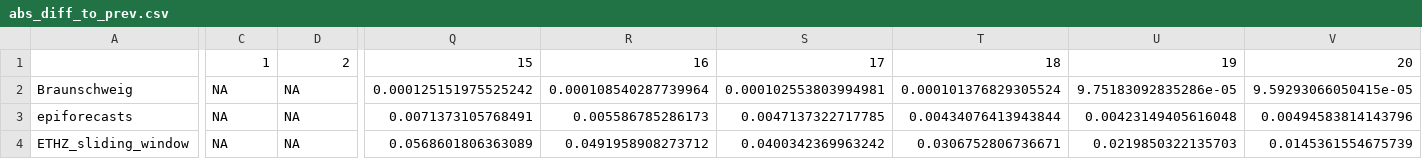
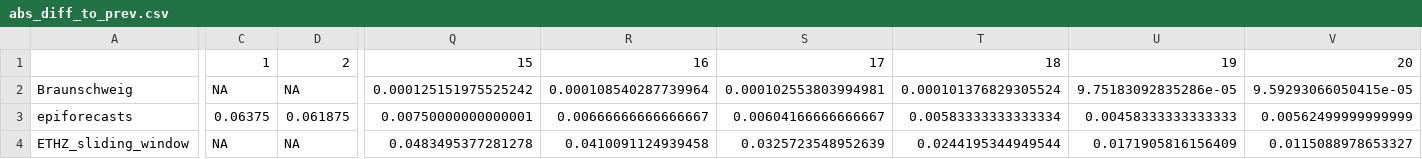
Before and after one commit to ElisabethBrockhaus/Rt_estimate_reconstruction, a CSV file: otherFiles/abs_diff_to_prev.csv, drawn as a sheet; only a part is shown, gaps mark what is left out; the diff covers the shown part only; the diff names each change by its address in the sheet, - before the commit and + after, or states it on an @@ line.

```diff
--- a/otherFiles/abs_diff_to_prev.csv
+++ b/otherFiles/abs_diff_to_prev.csv
-C3: NA
+C3: 0.06375
-D3: NA
+D3: 0.061875
-Q3: 0.0071373105768491
+Q3: 0.00750000000000001
-R3: 0.005586785286173
+R3: 0.00666666666666667
-S3: 0.0047137322717785
+S3: 0.00604166666666667
-T3: 0.00434076413943844
+T3: 0.00583333333333334
-U3: 0.00423149405616048
+U3: 0.00458333333333333
-V3: 0.00494583814143796
+V3: 0.00562499999999999
-Q4: 0.0568601806363089
+Q4: 0.0483495377281278
-R4: 0.0491958908273712
+R4: 0.0410091124939458
-S4: 0.0400342369963242
+S4: 0.0325723548952639
-T4: 0.0306752806736671
+T4: 0.0244195344949544
-U4: 0.0219850322135703
+U4: 0.0171905816156409
-V4: 0.0145361554675739
+V4: 0.0115088978653327
```
Also changed, not shown: 96 edited cells elsewhere in this file, otherFiles/95_CI_coverage.csv, otherFiles/95_CI_width.csv, 7 other files.
